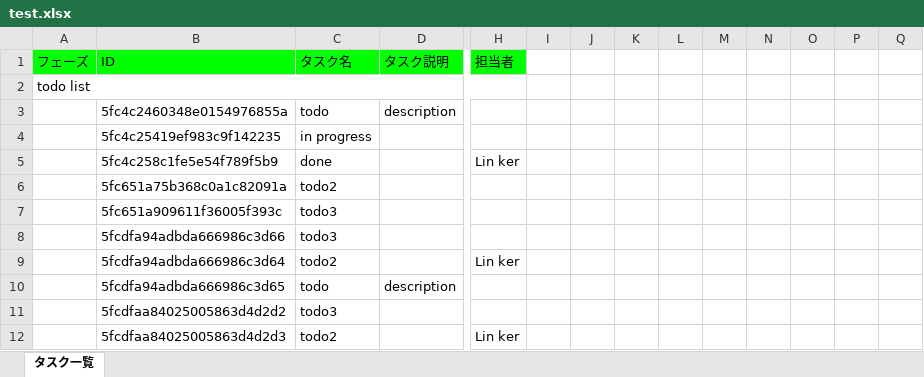
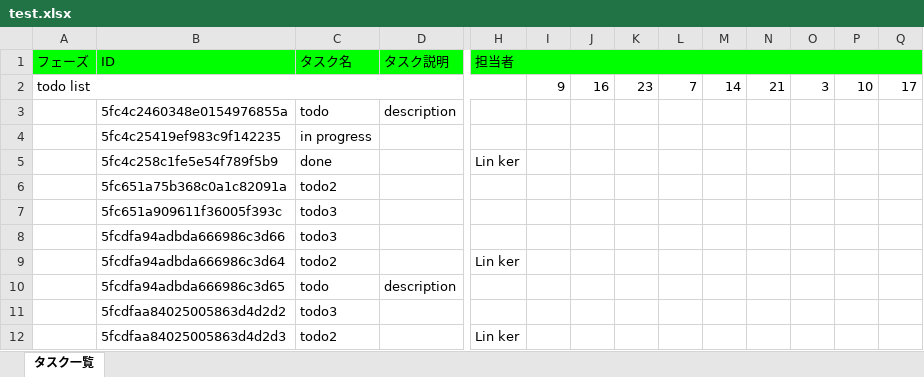
Before and after one commit to Reinker/export-trello-task, an Excel workbook: test.xlsx, sheet タスク一覧, drawn as a sheet; only a part is shown, gaps mark what is left out; values as stored, in another font and other column widths than the file's, no borders; removed rows and columns are numbered as before the commit, all else as after; rows hold the shown columns only; the diff names each change by its address in the sheet, - before the commit and + after, or states it on an @@ line.

```diff
--- a/test.xlsx (sheet タスク一覧)
+++ b/test.xlsx (sheet タスク一覧)
+H1:Q1 merged
-row 2: todo list
+row 2: todo list |  |  |  |  | 9 | 16 | 23 | 7 | 14 | 21 | 3 | 10 | 17
```
Also changed, not shown: 1 other file.
